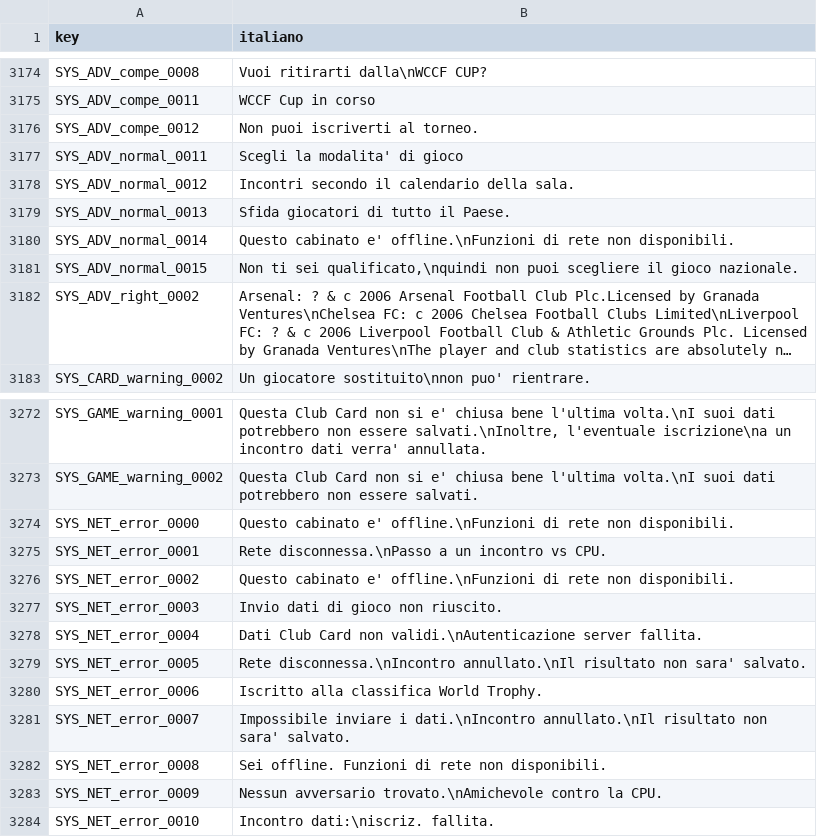
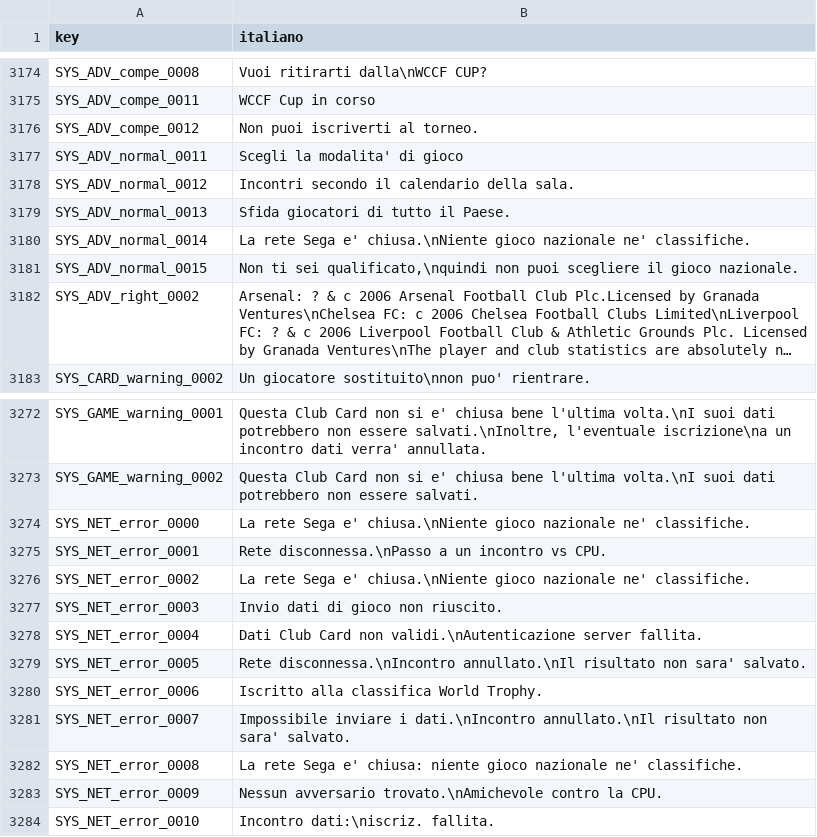
Before and after one commit to Forza-WCCF/WCCF-Kit-1011, a TSV file: languages/italian/screen_text.tsv, drawn as a sheet; only a part is shown, gaps mark what is left out; long unchanged cells end in ….

```diff
--- a/languages/italian/screen_text.tsv
+++ b/languages/italian/screen_text.tsv
@@ -3179,3 +3179,3 @@ SYS_ADV_normal_0012	Incontri secondo il calendario della sala.
 SYS_ADV_normal_0013	Sfida giocatori di tutto il Paese.
-SYS_ADV_normal_0014	Questo cabinato e' offline.\nFunzioni di rete non disponibili.
+SYS_ADV_normal_0014	La rete Sega e' chiusa.\nNiente gioco nazionale ne' classifiche.
 SYS_ADV_normal_0015	Non ti sei qualificato,\nquindi non puoi scegliere il gioco nazionale.
@@ -3273,5 +3273,5 @@ SYS_GAME_warning_0001	Questa Club Card non si e' chiusa bene l'ultima volta.\nI
 SYS_GAME_warning_0002	Questa Club Card non si e' chiusa bene l'ultima volta.\nI suoi dati potrebbero non essere salvati.
-SYS_NET_error_0000	Questo cabinato e' offline.\nFunzioni di rete non disponibili.
+SYS_NET_error_0000	La rete Sega e' chiusa.\nNiente gioco nazionale ne' classifiche.
 SYS_NET_error_0001	Rete disconnessa.\nPasso a un incontro vs CPU.
-SYS_NET_error_0002	Questo cabinato e' offline.\nFunzioni di rete non disponibili.
+SYS_NET_error_0002	La rete Sega e' chiusa.\nNiente gioco nazionale ne' classifiche.
 SYS_NET_error_0003	Invio dati di gioco non riuscito.
@@ -3281,3 +3281,3 @@ SYS_NET_error_0006	Iscritto alla classifica World Trophy.
 SYS_NET_error_0007	Impossibile inviare i dati.\nIncontro annullato.\nIl risultato non sara' salvato.
-SYS_NET_error_0008	Sei offline. Funzioni di rete non disponibili.
+SYS_NET_error_0008	La rete Sega e' chiusa: niente gioco nazionale ne' classifiche.
 SYS_NET_error_0009	Nessun avversario trovato.\nAmichevole contro la CPU.
```
Also changed, not shown: languages/english/screen_text.tsv, 1 other file.
